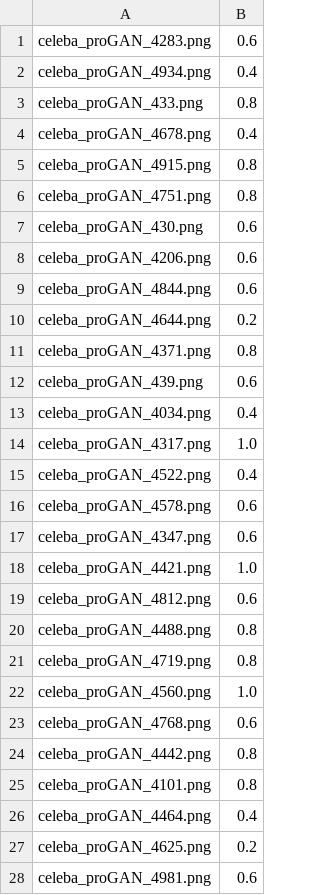
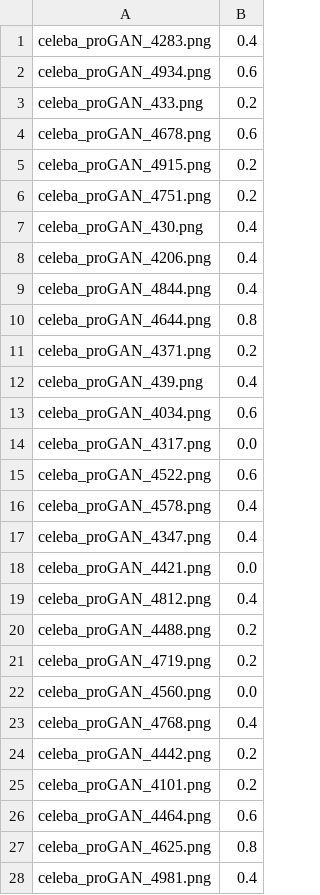
Before and after one commit to kolchinski/humanception-score, a CSV file: distances/dense_labels/progan_test_dense_labels.csv, drawn as a sheet; only a part is shown; the diff covers the shown part only.

```diff
--- a/distances/dense_labels/progan_test_dense_labels.csv
+++ b/distances/dense_labels/progan_test_dense_labels.csv
@@ -1,28 +1,28 @@
-celeba_proGAN_4283.png,0.6
-celeba_proGAN_4934.png,0.4
-celeba_proGAN_433.png,0.8
-celeba_proGAN_4678.png,0.4
-celeba_proGAN_4915.png,0.8
-celeba_proGAN_4751.png,0.8
-celeba_proGAN_430.png,0.6
-celeba_proGAN_4206.png,0.6
-celeba_proGAN_4844.png,0.6
-celeba_proGAN_4644.png,0.2
-celeba_proGAN_4371.png,0.8
-celeba_proGAN_439.png,0.6
-celeba_proGAN_4034.png,0.4
-celeba_proGAN_4317.png,1.0
-celeba_proGAN_4522.png,0.4
-celeba_proGAN_4578.png,0.6
-celeba_proGAN_4347.png,0.6
-celeba_proGAN_4421.png,1.0
-celeba_proGAN_4812.png,0.6
-celeba_proGAN_4488.png,0.8
-celeba_proGAN_4719.png,0.8
-celeba_proGAN_4560.png,1.0
-celeba_proGAN_4768.png,0.6
-celeba_proGAN_4442.png,0.8
-celeba_proGAN_4101.png,0.8
-celeba_proGAN_4464.png,0.4
-celeba_proGAN_4625.png,0.2
-celeba_proGAN_4981.png,0.6
+celeba_proGAN_4283.png,0.4
+celeba_proGAN_4934.png,0.6
+celeba_proGAN_433.png,0.2
+celeba_proGAN_4678.png,0.6
+celeba_proGAN_4915.png,0.2
+celeba_proGAN_4751.png,0.2
+celeba_proGAN_430.png,0.4
+celeba_proGAN_4206.png,0.4
+celeba_proGAN_4844.png,0.4
+celeba_proGAN_4644.png,0.8
+celeba_proGAN_4371.png,0.2
+celeba_proGAN_439.png,0.4
+celeba_proGAN_4034.png,0.6
+celeba_proGAN_4317.png,0.0
+celeba_proGAN_4522.png,0.6
+celeba_proGAN_4578.png,0.4
+celeba_proGAN_4347.png,0.4
+celeba_proGAN_4421.png,0.0
+celeba_proGAN_4812.png,0.4
+celeba_proGAN_4488.png,0.2
+celeba_proGAN_4719.png,0.2
+celeba_proGAN_4560.png,0.0
+celeba_proGAN_4768.png,0.4
+celeba_proGAN_4442.png,0.2
+celeba_proGAN_4101.png,0.2
+celeba_proGAN_4464.png,0.6
+celeba_proGAN_4625.png,0.8
+celeba_proGAN_4981.png,0.4
```
Also changed, not shown: 172 edited cells elsewhere in this file, distances/dense_labels/began_test_dense_labels.csv, distances/dense_labels/began_val_dense_labels.csv, 7 other files.
